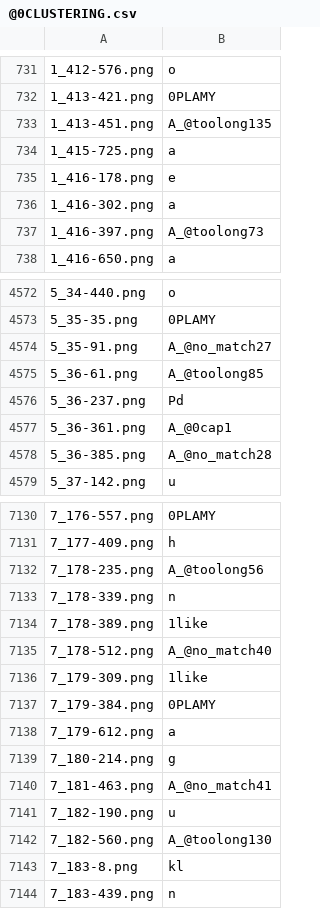
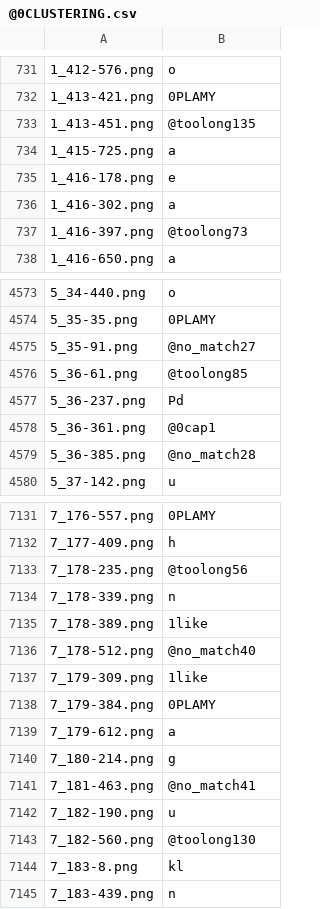
Before and after one commit to CakePL/SUS_Clustering, a CSV file: data/@0CLUSTERING.csv, drawn as a sheet; only a part is shown, gaps mark what is left out; addresses are those after the commit; the diff covers the shown part only; the diff names each change by its address in the sheet, - before the commit and + after, or states it on an @@ line.

```diff
--- a/data/@0CLUSTERING.csv
+++ b/data/@0CLUSTERING.csv
-B733: A_@toolong135
+B733: @toolong135
-B737: A_@toolong73
+B737: @toolong73
-B4575: A_@no_match27
+B4575: @no_match27
-B4576: A_@toolong85
+B4576: @toolong85
-B4578: A_@0cap1
+B4578: @0cap1
-B4579: A_@no_match28
+B4579: @no_match28
-B7133: A_@toolong56
+B7133: @toolong56
-B7136: A_@no_match40
+B7136: @no_match40
-B7141: A_@no_match41
+B7141: @no_match41
-B7143: A_@toolong130
+B7143: @toolong130
```
Also changed, not shown: 1 added row and 143 edited cells elsewhere in this file, 1 other file.
